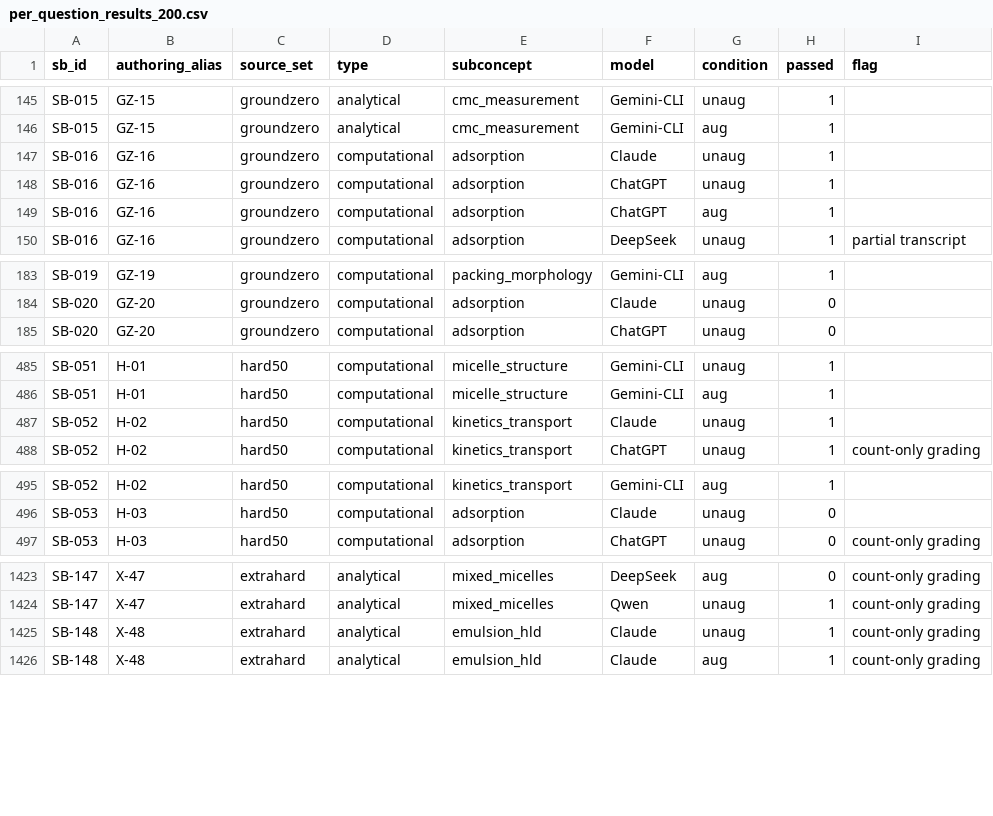
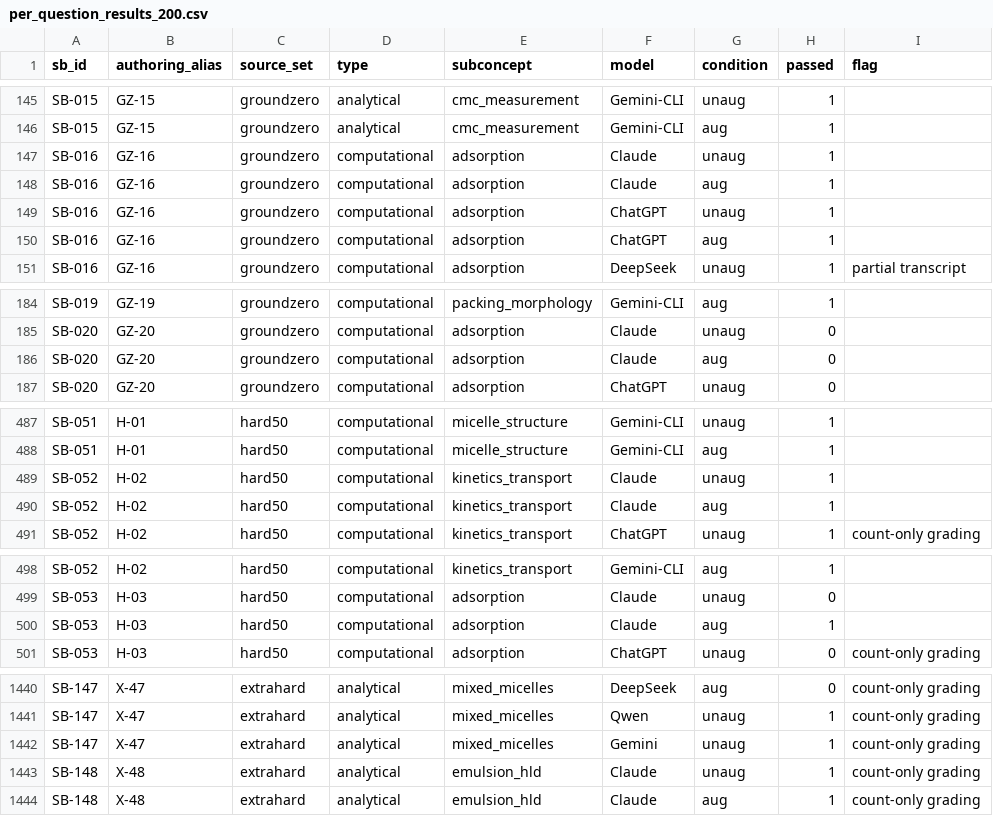
Before and after one commit to prashant-kotian/Surfactant-Toolkit, a CSV file: results/per_question_results_200.csv, drawn as a sheet; only a part is shown, gaps mark what is left out; the diff covers the shown part only; the diff names each change by its address in the sheet, - before the commit and + after, or states it on an @@ line.

Commit message:
Claude augmented counterion re-runs; all re-runs complete
- Claude augmented re-run on the 13 corrected questions plus H-46 with the surfactant-computation
  connector active (13/14 pass; GZ-20 reports the Gibbs isotherm instead of a model choice).
- Results, tables and figure data rebuilt; no re-runs pending. Grand augmented Claude 191/199 (96.0%).
- Tests: 911 passed.

```diff
--- a/results/per_question_results_200.csv
+++ b/results/per_question_results_200.csv
+row 148: SB-016 | GZ-16 | groundzero | computational | adsorption | Claude | aug | 1
+row 186: SB-020 | GZ-20 | groundzero | computational | adsorption | Claude | aug | 0
+row 490: SB-052 | H-02 | hard50 | computational | kinetics_transport | Claude | aug | 1
+row 500: SB-053 | H-03 | hard50 | computational | adsorption | Claude | aug | 1
+row 1442: SB-147 | X-47 | extrahard | analytical | mixed_micelles | Gemini | unaug | 1 | count-only grading
```
Also changed, not shown: 13 added rows elsewhere in this file, results/figs_data/F3_subconcept_matrix.tsv, results/figs_data/F4_weakness_lift.tsv, 53 other files.
